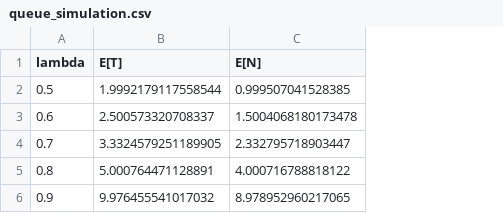
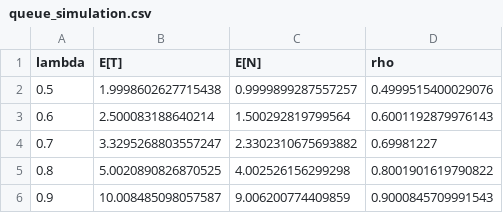
Before and after one commit to Arom1a/fcfs-job-queue-simulation, a CSV file: queue_simulation.csv, drawn as a sheet; the diff names each change by its address in the sheet, - before the commit and + after, or states it on an @@ line.

```diff
--- a/queue_simulation.csv
+++ b/queue_simulation.csv
+column D (rho), rows 2-6: 0.4999515400029076 | 0.6001192879976143 | 0.69981227 | 0.8001901619790822 | 0.9000845709991543
-B2 (E[T]): 1.9992179117558544
+B2 (E[T]): 1.9998602627715438
-C2 (E[N]): 0.999507041528385
+C2 (E[N]): 0.9999899287557257
-B3 (E[T]): 2.500573320708337
+B3 (E[T]): 2.500083188640214
-C3 (E[N]): 1.5004068180173478
+C3 (E[N]): 1.500292819799564
-B4 (E[T]): 3.3324579251189905
+B4 (E[T]): 3.3295268803557247
-C4 (E[N]): 2.332795718903447
+C4 (E[N]): 2.3302310675693882
-B5 (E[T]): 5.000764471128891
+B5 (E[T]): 5.0020890826870525
-C5 (E[N]): 4.000716788818122
+C5 (E[N]): 4.002526156299298
-B6 (E[T]): 9.976455541017032
+B6 (E[T]): 10.008485098057587
-C6 (E[N]): 8.978952960217065
+C6 (E[N]): 9.006200774409859
```
Also changed, not shown: 5 other files.
